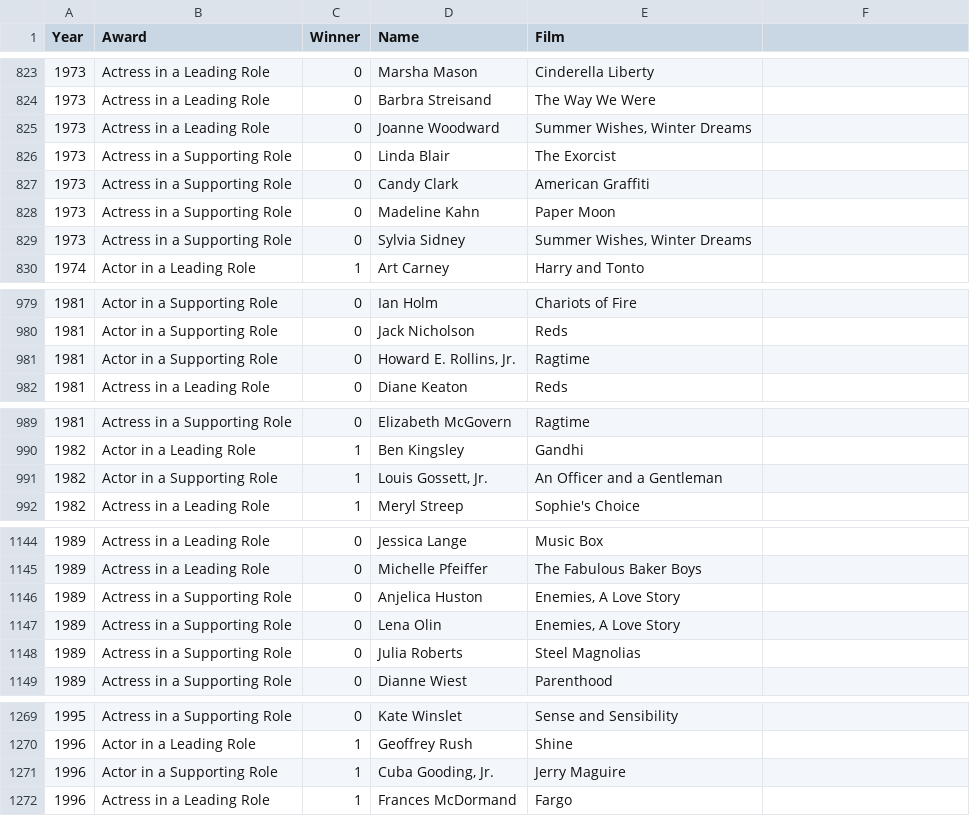
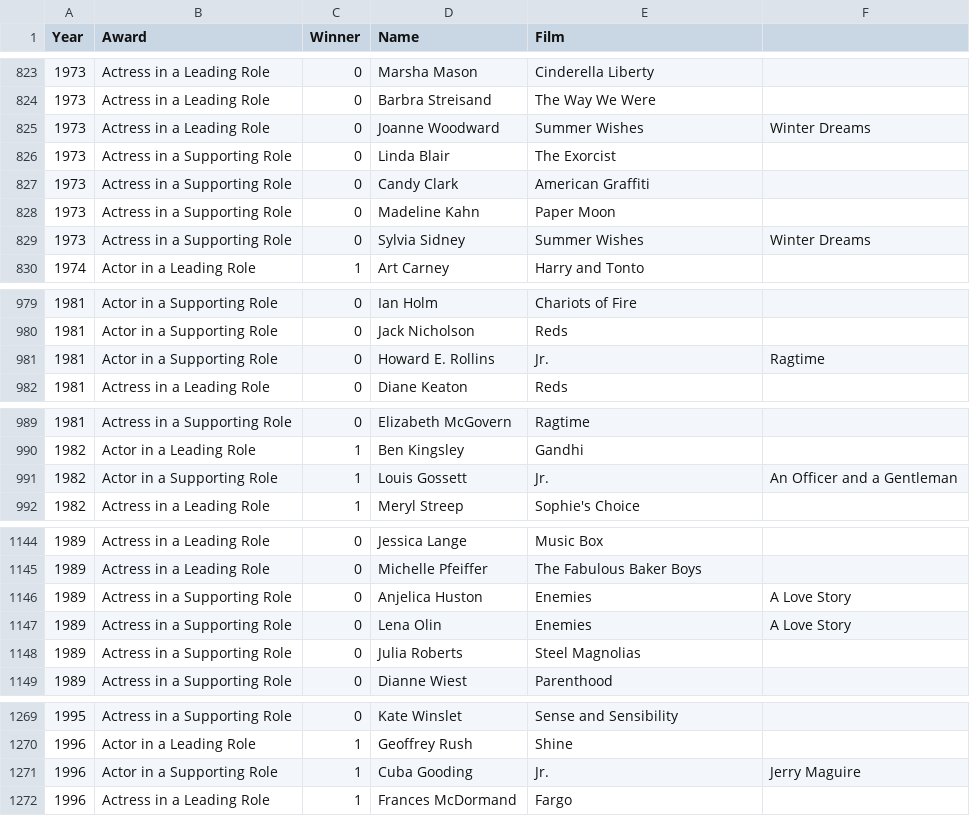
Before and after one commit to Sub-Precision/Final-exam-1, a CSV file: input/actor_actress.csv, drawn as a sheet; only a part is shown, gaps mark what is left out; the diff covers the shown part only; the diff names each change by its address in the sheet, - before the commit and + after, or states it on an @@ line.

```diff
--- a/input/actor_actress.csv
+++ b/input/actor_actress.csv
-E825 (Film): Summer Wishes, Winter Dreams
+E825 (Film): Summer Wishes
-F825: (empty)
+F825: Winter Dreams
-E829 (Film): Summer Wishes, Winter Dreams
+E829 (Film): Summer Wishes
-F829: (empty)
+F829: Winter Dreams
-D981 (Name): Howard E. Rollins, Jr.
+D981 (Name): Howard E. Rollins
-E981 (Film): Ragtime
+E981 (Film): Jr.
-F981: (empty)
+F981: Ragtime
-D991 (Name): Louis Gossett, Jr.
+D991 (Name): Louis Gossett
-E991 (Film): An Officer and a Gentleman
+E991 (Film): Jr.
-F991: (empty)
+F991: An Officer and a Gentleman
-E1146:E1147 (Film): Enemies, A Love Story
+E1146:E1147 (Film): Enemies
-F1146:F1147: (empty)
+F1146:F1147: A Love Story
-D1271 (Name): Cuba Gooding, Jr.
+D1271 (Name): Cuba Gooding
-E1271 (Film): Jerry Maguire
+E1271 (Film): Jr.
-F1271: (empty)
+F1271: Jerry Maguire
```
Also changed, not shown: 80 edited cells elsewhere in this file, input/pictures.csv, 18 other files.
